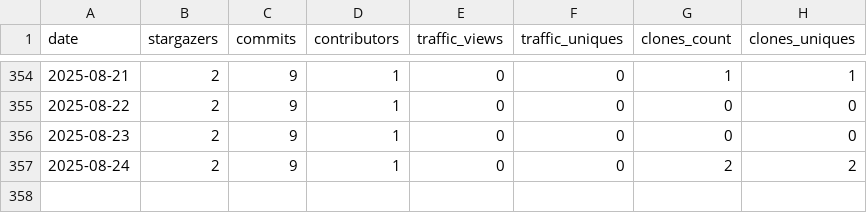
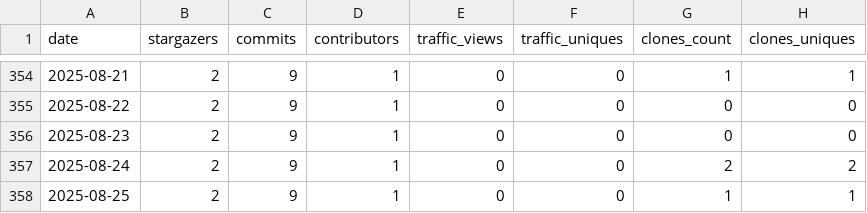
Before and after one commit to PolygeneLubricants/repository-insight-tracker, a CSV file: .insights/PolygeneLubricants/repository-insight-tracker/stats.csv, drawn as a sheet; only a part is shown, gaps mark what is left out; the diff names each change by its address in the sheet, - before the commit and + after, or states it on an @@ line.

Commit message:
Update stats file for PolygeneLubricants/repository-insight-tracker

```diff
--- a/.insights/PolygeneLubricants/repository-insight-tracker/stats.csv
+++ b/.insights/PolygeneLubricants/repository-insight-tracker/stats.csv
+row 358: 2025-08-25 | 2 | 9 | 1 | 0 | 0 | 1 | 1
```
